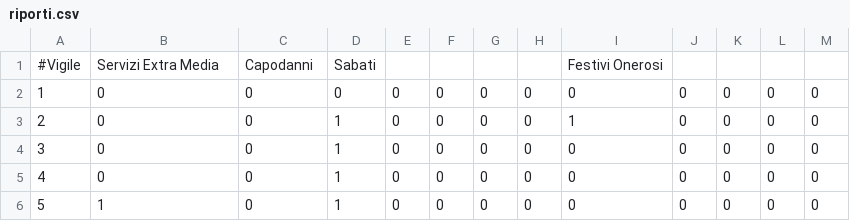
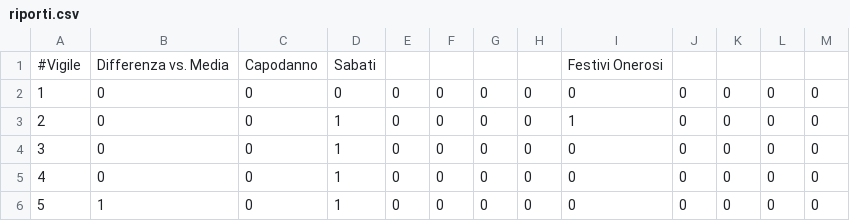
Before and after one commit to LegoFed3/vvf_turnazione, a CSV file: riporti.csv, drawn as a sheet; only a part is shown.

```diff
--- a/riporti.csv
+++ b/riporti.csv
@@ -1,2 +1,2 @@
-#Vigile;Servizi Extra Media;Capodanni;Sabati;;;;;Festivi Onerosi;;;;
+#Vigile;Differenza vs. Media;Capodanno;Sabati;;;;;Festivi Onerosi;;;;
 1;0;0;0;0;0;0;0;0;0;0;0;0
```
Also changed, not shown: 3 other files.
